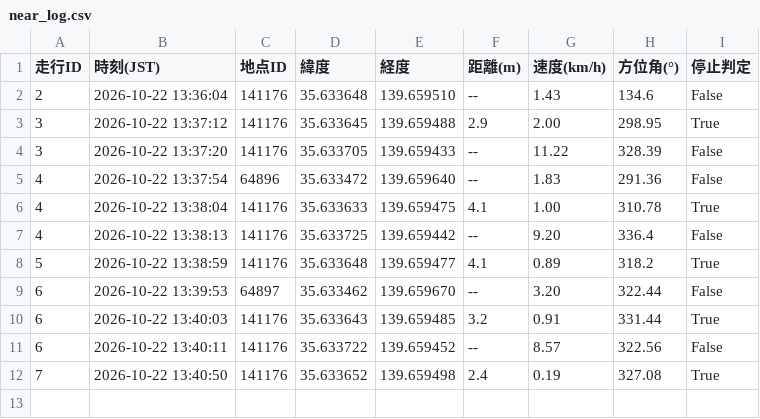
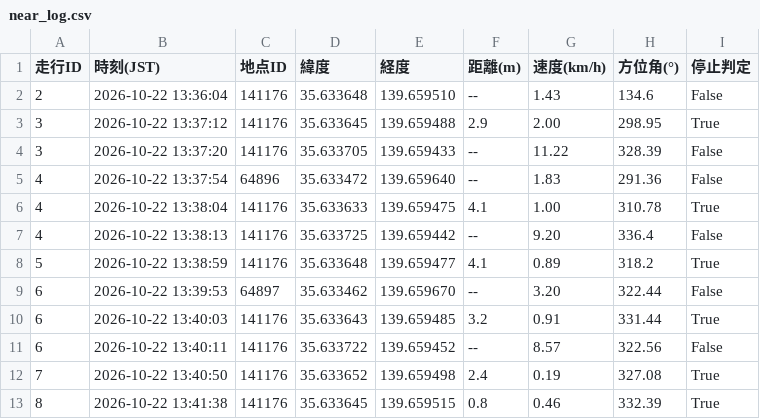
Before and after one commit to tT71lBbM/bicycle-stop-score, a CSV file: near_log.csv, drawn as a sheet.

```diff
--- a/near_log.csv
+++ b/near_log.csv
@@ -12 +12,2 @@
 7,2026-10-22 13:40:50,141176,35.633652,139.659498,2.4,0.19,327.08,True
+8,2026-10-22 13:41:38,141176,35.633645,139.659515,0.8,0.46,332.39,True
```
Also changed, not shown: route_log.csv, 1 other file.
